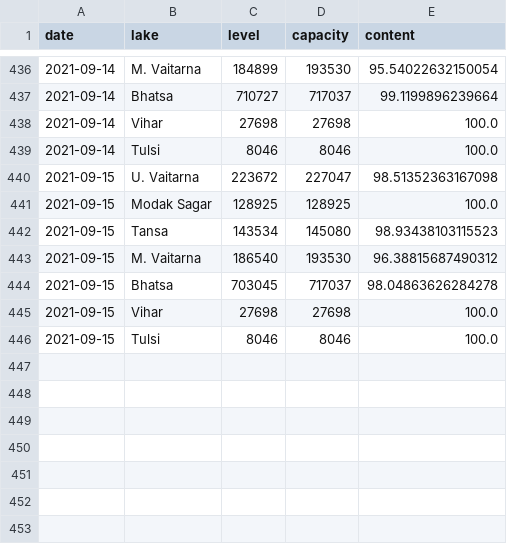
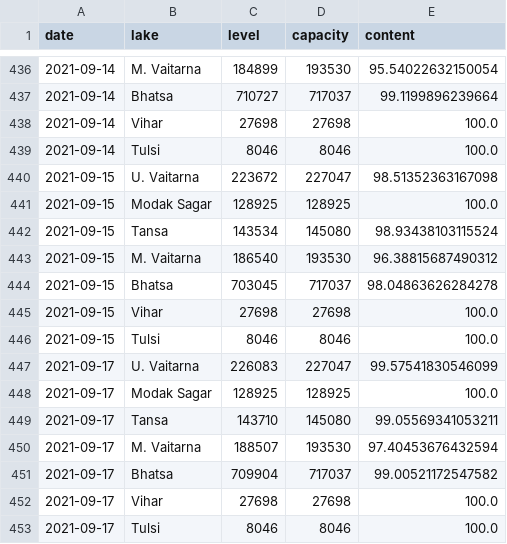
Before and after one commit to kaustuvchatterjee/lakes, a CSV file: lakelevels.csv, drawn as a sheet; only a part is shown, gaps mark what is left out.

```diff
--- a/lakelevels.csv
+++ b/lakelevels.csv
@@ -441,3 +441,3 @@ date,lake,level,capacity,content
 2021-09-15,Modak Sagar,128925,128925,100.0
-2021-09-15,Tansa,143534,145080,98.93438103115523
+2021-09-15,Tansa,143534,145080,98.93438103115524
 2021-09-15,M. Vaitarna,186540,193530,96.38815687490312
@@ -446 +446,8 @@ date,lake,level,capacity,content
 2021-09-15,Tulsi,8046,8046,100.0
+2021-09-17,U. Vaitarna,226083,227047,99.57541830546099
+2021-09-17,Modak Sagar,128925,128925,100.0
+2021-09-17,Tansa,143710,145080,99.05569341053211
+2021-09-17,M. Vaitarna,188507,193530,97.40453676432594
+2021-09-17,Bhatsa,709904,717037,99.00521172547582
+2021-09-17,Vihar,27698,27698,100.0
+2021-09-17,Tulsi,8046,8046,100.0
```
